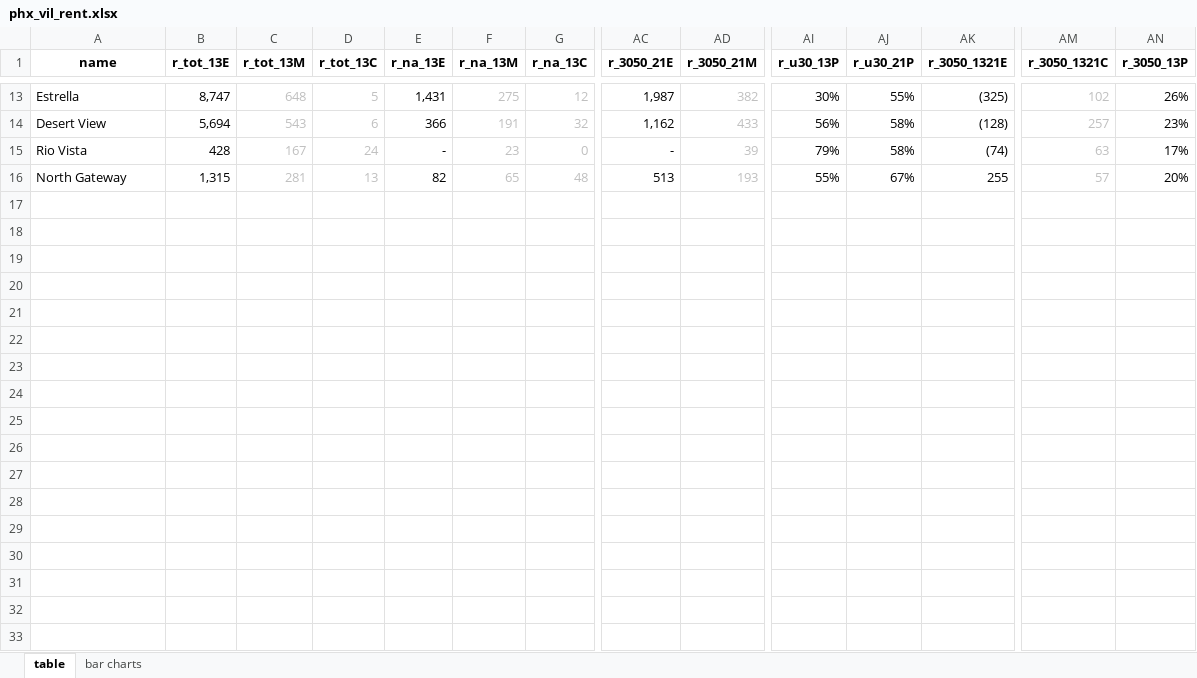
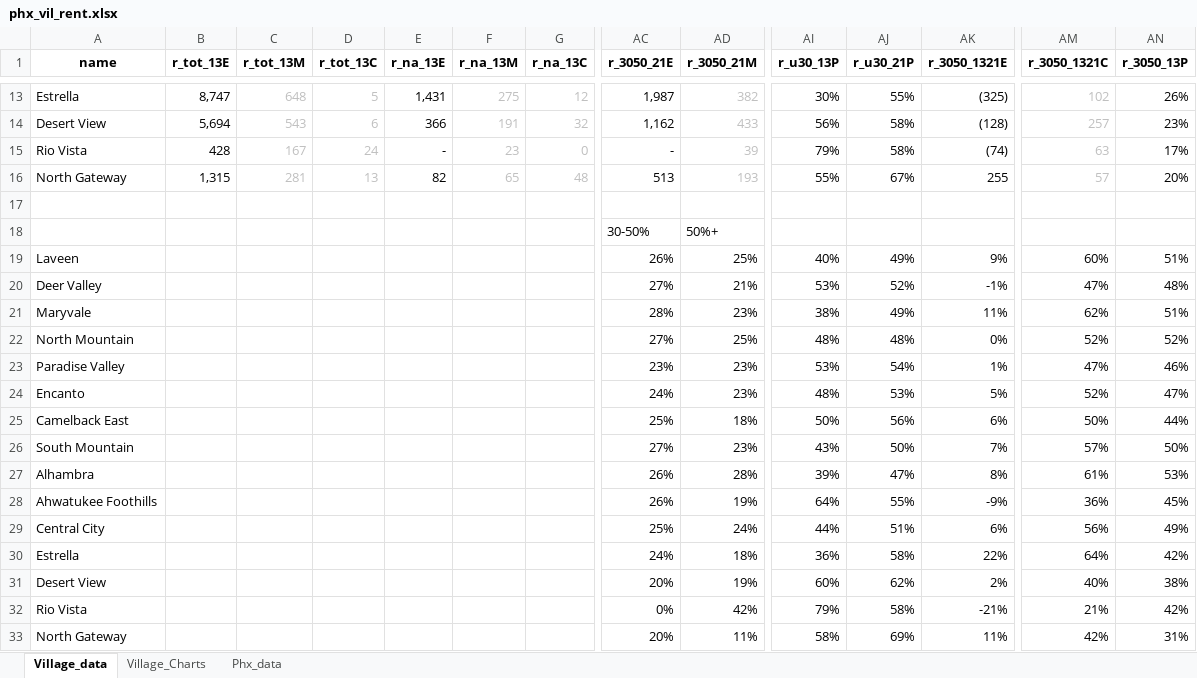
Before and after one commit to daragoldberg/phx, an Excel workbook: notebooks/output/phx_vil_rent.xlsx, sheet Village_data, drawn as a sheet; only a part is shown, gaps mark what is left out; values as stored, in another font and other column widths than the file's, no borders; charts and pictures and conditional formats not drawn; rows hold the shown columns only; the diff names each change by its address in the sheet, - before the commit and + after, or states it on an @@ line.

```diff
--- a/notebooks/output/phx_vil_rent.xlsx (sheet Village_data)
+++ b/notebooks/output/phx_vil_rent.xlsx (sheet Village_data)
-sheet tab: table
+sheet tab: Village_data
-sheet tab: bar charts
+sheet tab: Village_Charts
+sheet tab: Phx_data
+row 17: (empty)
+row 18:  |  |  |  |  |  |  | 30-50% | 50%+
+row 19: Laveen |  |  |  |  |  |  | 26% | 25% | 40% | 49% | 9% | 60% | 51%
+row 20: Deer Valley |  |  |  |  |  |  | 27% | 21% | 53% | 52% | -1% | 47% | 48%
+row 21: Maryvale |  |  |  |  |  |  | 28% | 23% | 38% | 49% | 11% | 62% | 51%
+row 22: North Mountain |  |  |  |  |  |  | 27% | 25% | 48% | 48% | 0% | 52% | 52%
+row 23: Paradise Valley |  |  |  |  |  |  | 23% | 23% | 53% | 54% | 1% | 47% | 46%
+row 24: Encanto |  |  |  |  |  |  | 24% | 23% | 48% | 53% | 5% | 52% | 47%
+row 25: Camelback East |  |  |  |  |  |  | 25% | 18% | 50% | 56% | 6% | 50% | 44%
+row 26: South Mountain |  |  |  |  |  |  | 27% | 23% | 43% | 50% | 7% | 57% | 50%
+row 27: Alhambra |  |  |  |  |  |  | 26% | 28% | 39% | 47% | 8% | 61% | 53%
+row 28: Ahwatukee Foothills |  |  |  |  |  |  | 26% | 19% | 64% | 55% | -9% | 36% | 45%
+row 29: Central City |  |  |  |  |  |  | 25% | 24% | 44% | 51% | 6% | 56% | 49%
+row 30: Estrella |  |  |  |  |  |  | 24% | 18% | 36% | 58% | 22% | 64% | 42%
+row 31: Desert View |  |  |  |  |  |  | 20% | 19% | 60% | 62% | 2% | 40% | 38%
+row 32: Rio Vista |  |  |  |  |  |  | 0% | 42% | 79% | 58% | -21% | 21% | 42%
+row 33: North Gateway |  |  |  |  |  |  | 20% | 11% | 58% | 69% | 11% | 42% | 31%
```
Also changed, not shown: sheet Village_Charts, charts or pictures, 11 other files.
